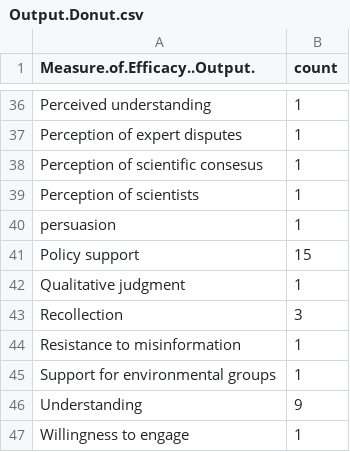
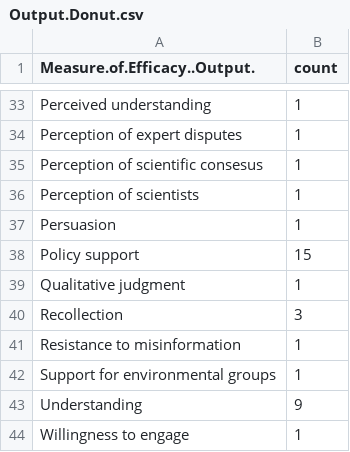
Before and after one commit to MarkWCarstensen/SciCom, a CSV file: Output.Donut.csv, drawn as a sheet; only a part is shown, gaps mark what is left out; the diff covers the shown part only.

```diff
--- a/Output.Donut.csv
+++ b/Output.Donut.csv
@@ -39,3 +36,3 @@
 "Perception of scientists",1
-"persuasion",1
+"Persuasion",1
 "Policy support",15
```
Also changed, not shown: 3 removed rows and 12 edited cells elsewhere in this file, Science.Topic.Donut.csv, Stimulus.Donut.csv.
